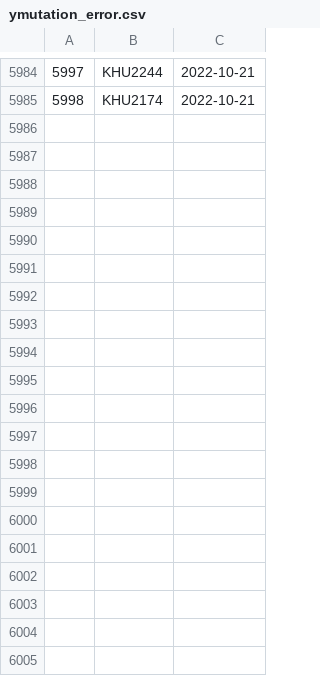
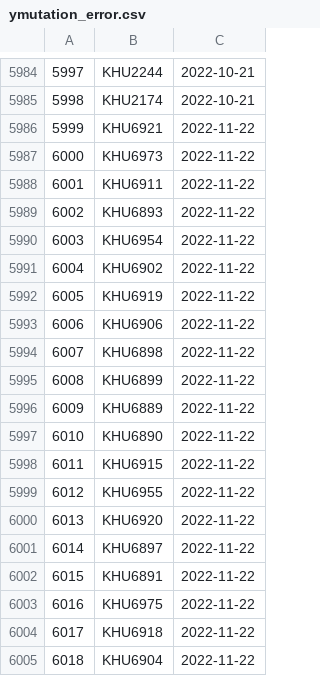
Before and after one commit to dnachron/dnachronYdb, a CSV file: ymutation/ymutation_error.csv, drawn as a sheet; only a part is shown, gaps mark what is left out; the diff covers the shown part only.

Commit message:
"sync 2022-11-23"

```diff
--- a/ymutation/ymutation_error.csv
+++ b/ymutation/ymutation_error.csv
@@ -5985 +5985,21 @@
 5998,KHU2174,2022-10-21
+5999,KHU6921,2022-11-22
+6000,KHU6973,2022-11-22
+6001,KHU6911,2022-11-22
+6002,KHU6893,2022-11-22
+6003,KHU6954,2022-11-22
+6004,KHU6902,2022-11-22
+6005,KHU6919,2022-11-22
+6006,KHU6906,2022-11-22
+6007,KHU6898,2022-11-22
+6008,KHU6899,2022-11-22
+6009,KHU6889,2022-11-22
+6010,KHU6890,2022-11-22
+6011,KHU6915,2022-11-22
+6012,KHU6955,2022-11-22
+6013,KHU6920,2022-11-22
+6014,KHU6897,2022-11-22
+6015,KHU6891,2022-11-22
+6016,KHU6975,2022-11-22
+6017,KHU6918,2022-11-22
+6018,KHU6904,2022-11-22
```
Also changed, not shown: 9 added rows elsewhere in this file.
